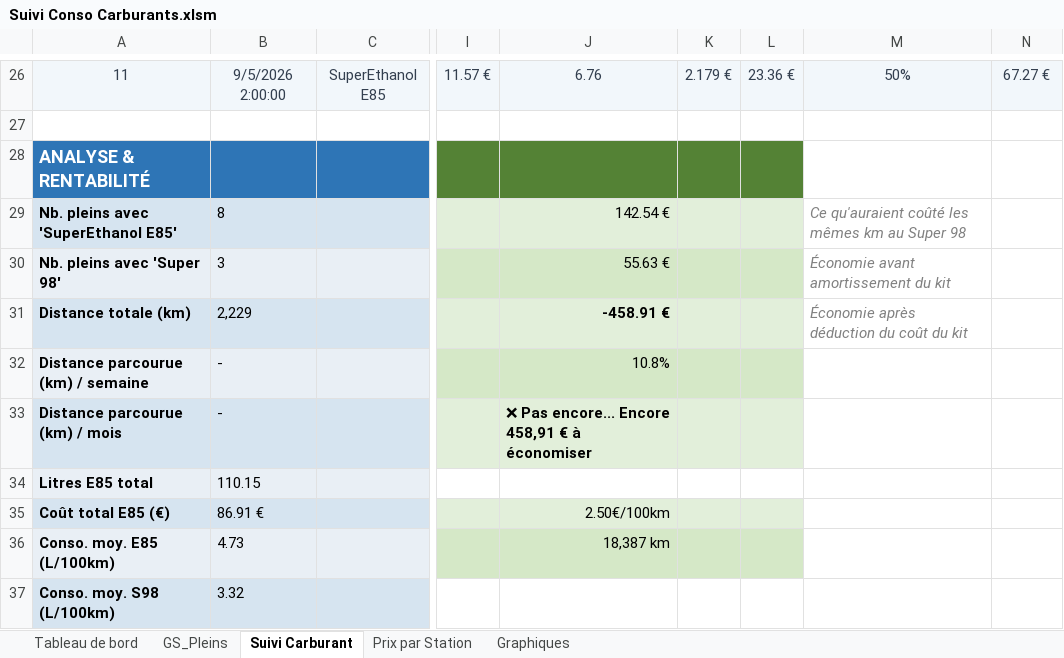
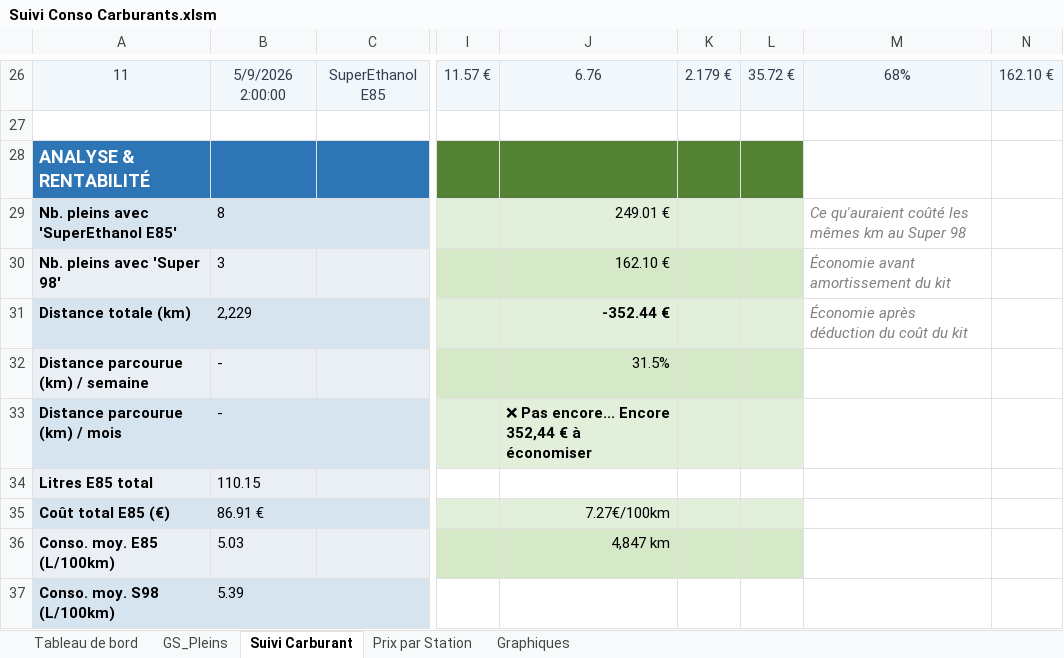
Before and after one commit to fdaubercy/suivi-conso-carburant, an Excel workbook: excel/Suivi Conso Carburants.xlsm, sheet Suivi Carburant, drawn as a sheet; only a part is shown, gaps mark what is left out; values as stored, in another font and other column widths than the file's, no borders; charts and pictures and conditional formats and table styles not drawn; the diff covers the shown part only; the diff names each change by its address in the sheet, - before the commit and + after, or states it on an @@ line.

```diff
--- a/excel/Suivi Conso Carburants.xlsm (sheet Suivi Carburant)
+++ b/excel/Suivi Conso Carburants.xlsm (sheet Suivi Carburant)
-B26: 9/5/2026 2:00:00
+B26: 5/9/2026 2:00:00
-L26: 23.36 €
+L26: 35.72 €
-M26: 50%
+M26: 68%
-N26: 67.27 €
+N26: 162.10 €
-J29: 142.54 €
+J29: 249.01 €
-J30: 55.63 €
+J30: 162.10 €
-J31: -458.91 €
+J31: -352.44 €
-J32: 10.8%
+J32: 31.5%
-J33: ❌ Pas encore... Encore 458,91 € à économiser
+J33: ❌ Pas encore... Encore 352,44 € à économiser
-J35: 2.50€/100km
+J35: 7.27€/100km
-B36: 4.73
+B36: 5.03
-J36: 18,387 km
+J36: 4,847 km
-B37: 3.32
+B37: 5.39
```
Also changed, not shown: 113 edited cells elsewhere in this sheet, sheet GS_Pleins, hidden cells, 6 other files.
